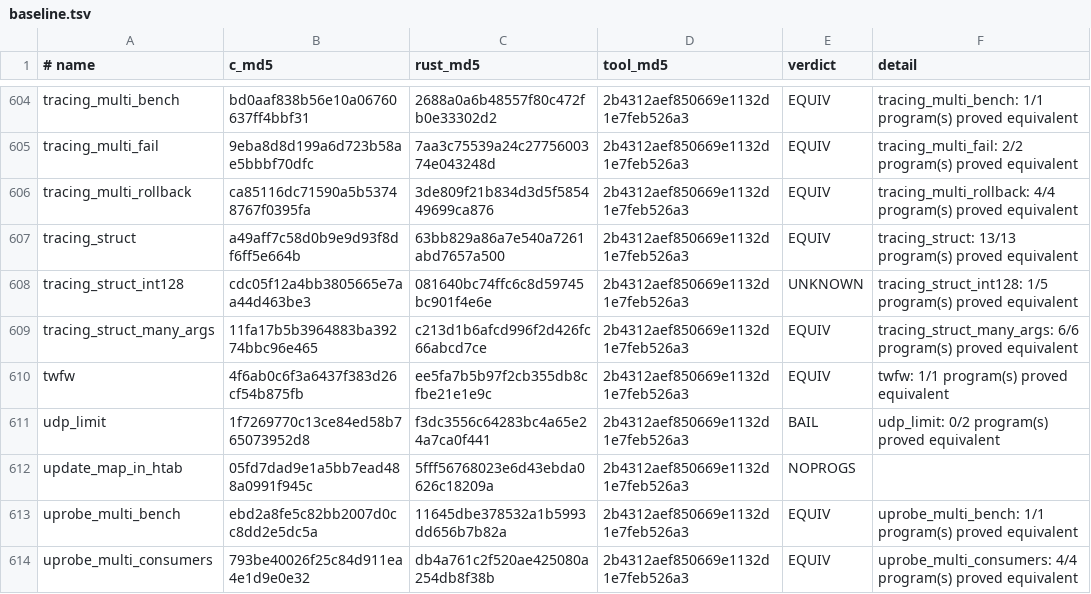
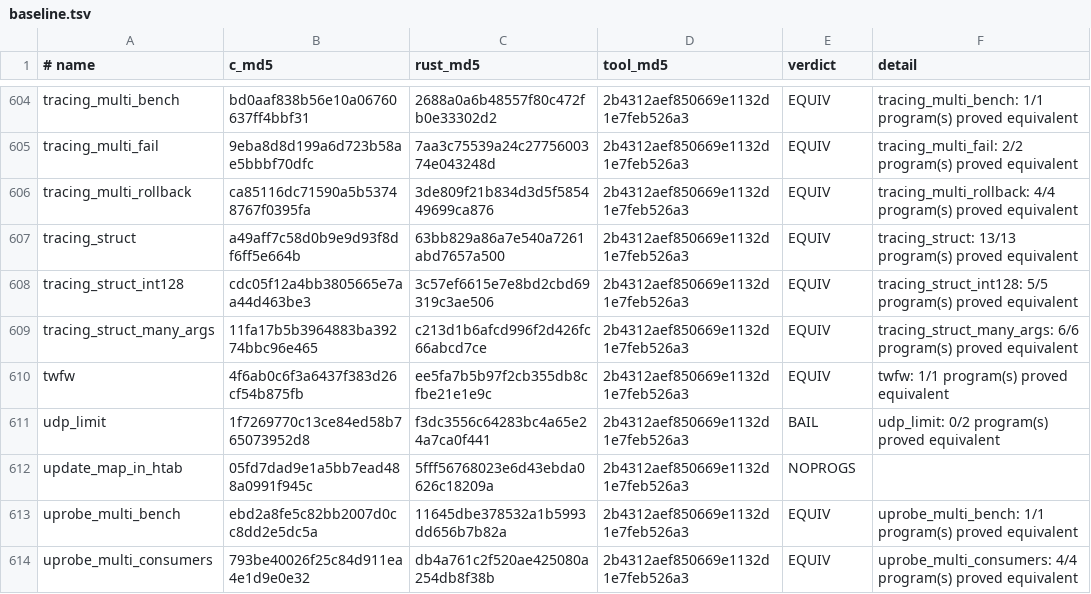
Before and after one commit to prozak/rust-selftests, a TSV file: equiv/results/baseline.tsv, drawn as a sheet; only a part is shown, gaps mark what is left out.

```diff
--- a/equiv/results/baseline.tsv
+++ b/equiv/results/baseline.tsv
@@ -607,3 +607,3 @@ tracing_multi_rollback	ca85116dc71590a5b53748767f0395fa	3de809f21b834d3d5f585449
 tracing_struct	a49aff7c58d0b9e9d93f8df6ff5e664b	63bb829a86a7e540a7261abd7657a500	2b4312aef850669e1132d1e7feb526a3	EQUIV	tracing_struct: 13/13 program(s) proved equivalent
-tracing_struct_int128	cdc05f12a4bb3805665e7aa44d463be3	081640bc74ffc6c8d59745bc901f4e6e	2b4312aef850669e1132d1e7feb526a3	UNKNOWN	tracing_struct_int128: 1/5 program(s) proved equivalent
+tracing_struct_int128	cdc05f12a4bb3805665e7aa44d463be3	3c57ef6615e7e8bd2cbd69319c3ae506	2b4312aef850669e1132d1e7feb526a3	EQUIV	tracing_struct_int128: 5/5 program(s) proved equivalent
 tracing_struct_many_args	11fa17b5b3964883ba39274bbc96e465	c213d1b6afcd996f2d426fc66abcd7ce	2b4312aef850669e1132d1e7feb526a3	EQUIV	tracing_struct_many_args: 6/6 program(s) proved equivalent
```
Also changed, not shown: qemu/gate/baseline.tsv, 1 other file.
